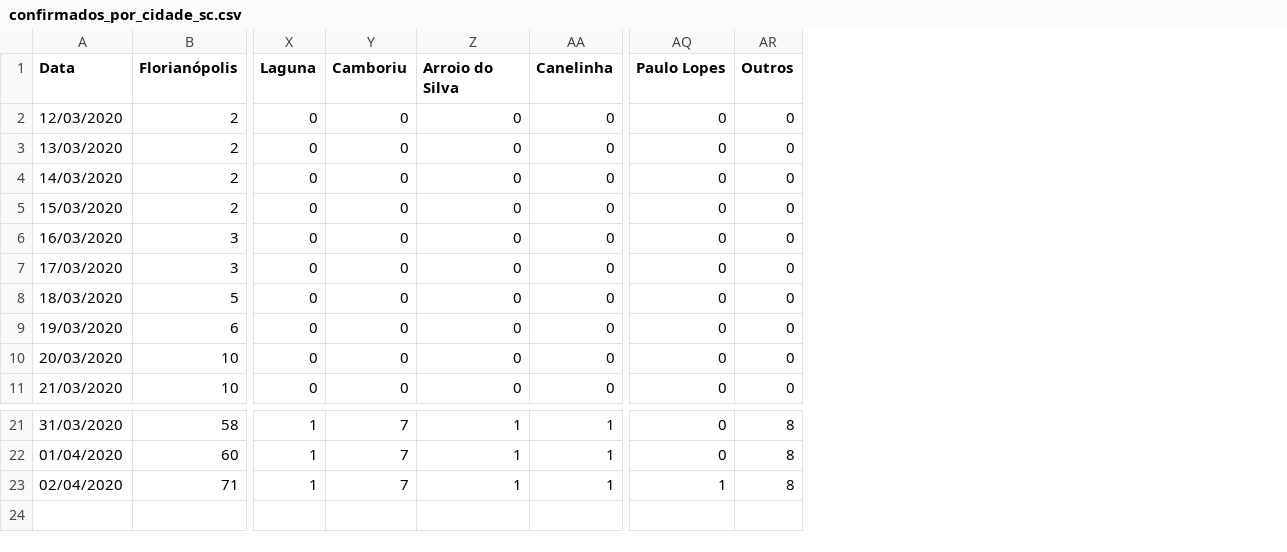
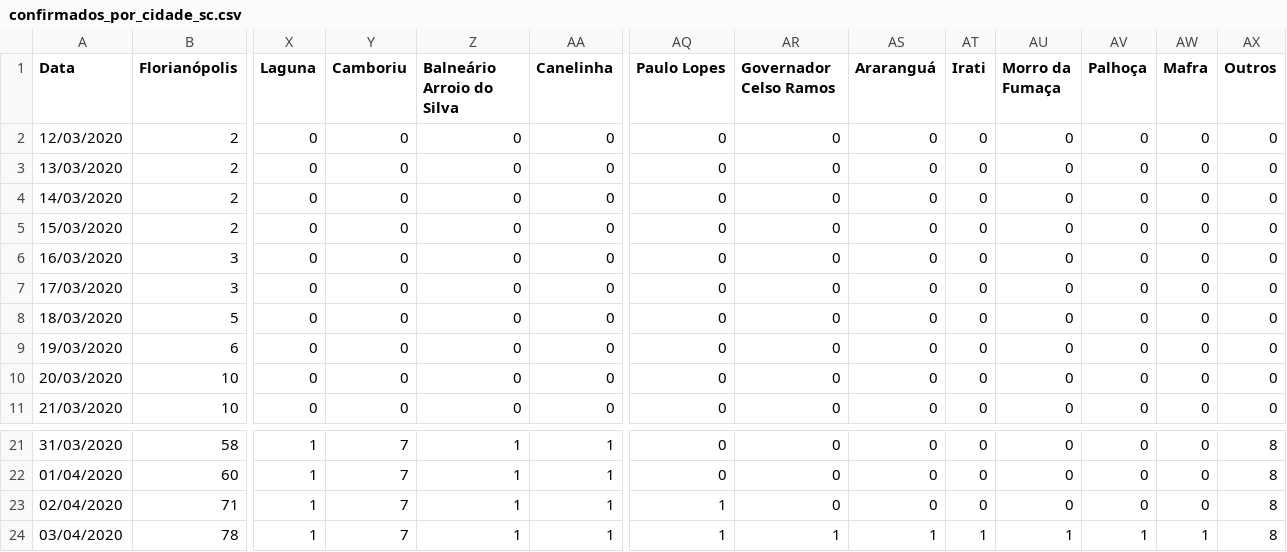
Before and after one commit to anfer86/covid19_sc_dados, a CSV file: confirmados_por_cidade_sc.csv, drawn as a sheet; only a part is shown, gaps mark what is left out; rows hold the shown columns only; the diff names each change by its address in the sheet, - before the commit and + after, or states it on an @@ line.

Commit message:
Dados de 03/04/2020.

```diff
--- a/confirmados_por_cidade_sc.csv
+++ b/confirmados_por_cidade_sc.csv
+column AR (Governador Celso Ramos), rows 2-11: all 0; rows 21-23: all 0
+column AS (Araranguá), rows 2-11: all 0; rows 21-23: all 0
+column AT (Irati), rows 2-11: all 0; rows 21-23: all 0
+column AU (Morro da Fumaça), rows 2-11: all 0; rows 21-23: all 0
+column AV (Palhoça), rows 2-11: all 0; rows 21-23: all 0
+column AW (Mafra), rows 2-11: all 0; rows 21-23: all 0
-Z1: Arroio do Silva
+Z1: Balneário Arroio do Silva
+row 24: 03/04/2020 | 78 | 1 | 7 | 1 | 1 | 1 | 1 | 1 | 1 | 1 | 1 | 1 | 8
```
